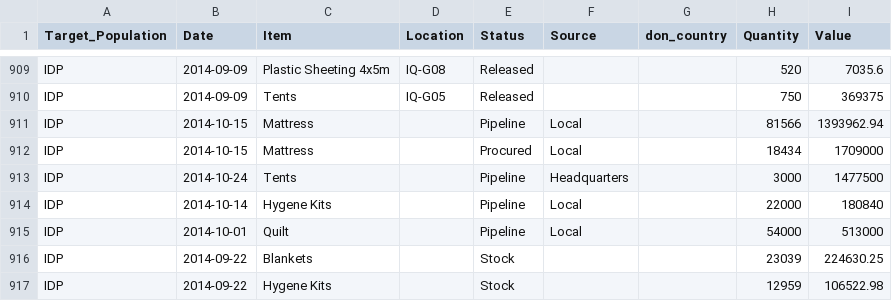
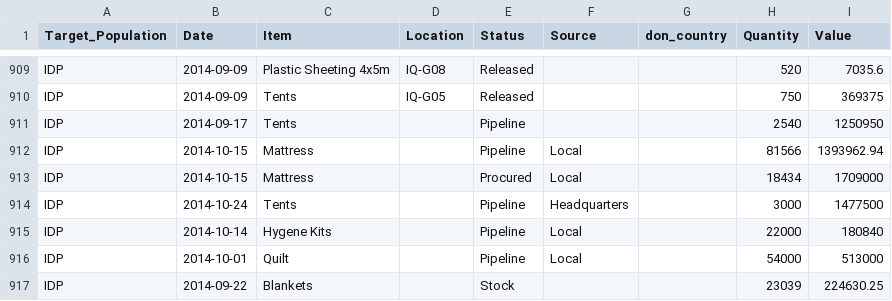
Before and after one commit to unhcr-iraq/unhcr-iraq.github.io, a CSV file: supply/data/Dataset.csv, drawn as a sheet; only a part is shown, gaps mark what is left out; the shorter side is filled out with more unchanged rows; the diff covers the shown part only; the diff names each change by its address in the sheet, - before the commit and + after, or states it on an @@ line.

```diff
--- a/supply/data/Dataset.csv
+++ b/supply/data/Dataset.csv
+row 911: IDP | 2014-09-17 | Tents |  | Pipeline |  |  | 2540 | 1250950
```
Also changed, not shown: 14 added rows and 8 removed rows elsewhere in this file.
